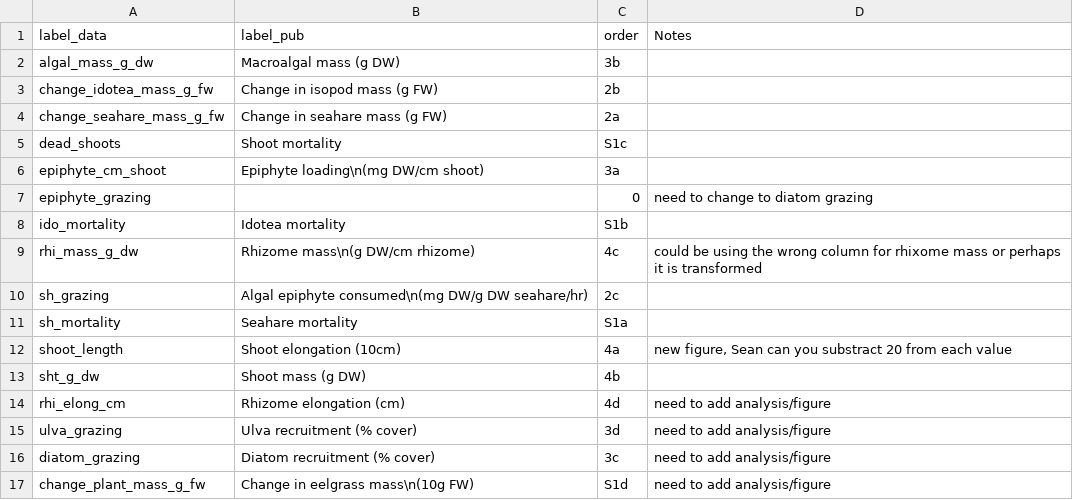
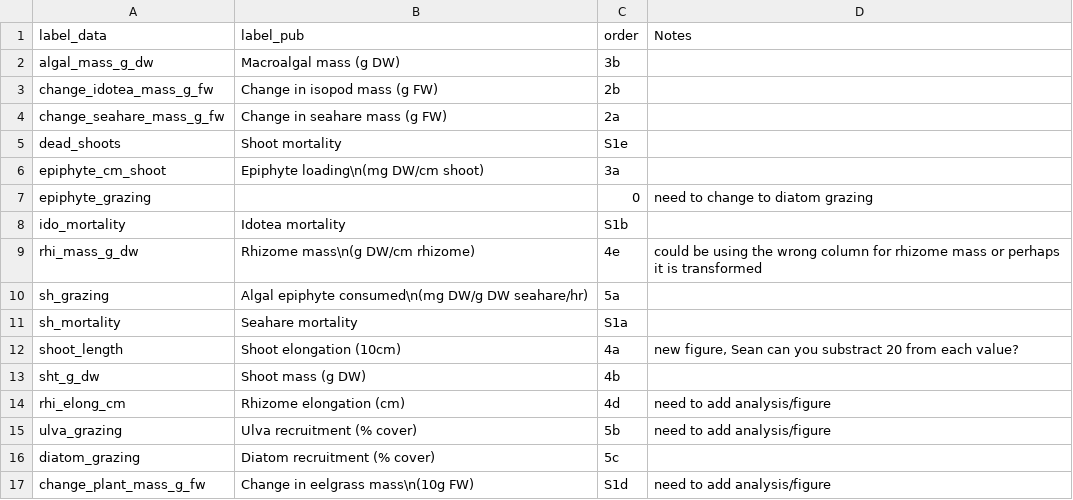
Before and after one commit to bbhughes/seagrass-resilience, a CSV file: data/mesocosm_figure_labels.csv, drawn as a sheet.

Commit message:
Many figure tweaks

```diff
--- a/data/mesocosm_figure_labels.csv
+++ b/data/mesocosm_figure_labels.csv
@@ -4,3 +4,3 @@ change_idotea_mass_g_fw,Change in isopod mass (g FW),2b,
 change_seahare_mass_g_fw,Change in seahare mass (g FW),2a,
-dead_shoots,Shoot mortality,S1c,
+dead_shoots,Shoot mortality,S1e,
 epiphyte_cm_shoot,Epiphyte loading\n(mg DW/cm shoot),3a,
@@ -8,10 +8,10 @@ epiphyte_grazing,,0,need to change to diatom grazing
 ido_mortality,Idotea mortality,S1b,
-rhi_mass_g_dw,Rhizome mass\n(g DW/cm rhizome),4c,could be using the wrong column for rhixome mass or perhaps it is transformed
-sh_grazing,Algal epiphyte consumed\n(mg DW/g DW seahare/hr),2c,
+rhi_mass_g_dw,Rhizome mass\n(g DW/cm rhizome),4e,could be using the wrong column for rhizome mass or perhaps it is transformed
+sh_grazing,Algal epiphyte consumed\n(mg DW/g DW seahare/hr),5a,
 sh_mortality,Seahare mortality,S1a,
-shoot_length,Shoot elongation (10cm),4a,"new figure, Sean can you substract 20 from each value "
+shoot_length,Shoot elongation (10cm),4a,"new figure, Sean can you substract 20 from each value? "
 sht_g_dw,Shoot mass (g DW),4b,
 rhi_elong_cm,Rhizome elongation (cm),4d,need to add analysis/figure
-ulva_grazing,Ulva recruitment (% cover),3d,need to add analysis/figure
-diatom_grazing,Diatom recruitment (% cover),3c,need to add analysis/figure
+ulva_grazing,Ulva recruitment (% cover),5b,need to add analysis/figure
+diatom_grazing,Diatom recruitment (% cover),5c,
 change_plant_mass_g_fw,Change in eelgrass mass\n(10g FW),S1d,need to add analysis/figure
```
Also changed, not shown: 11 other files.
